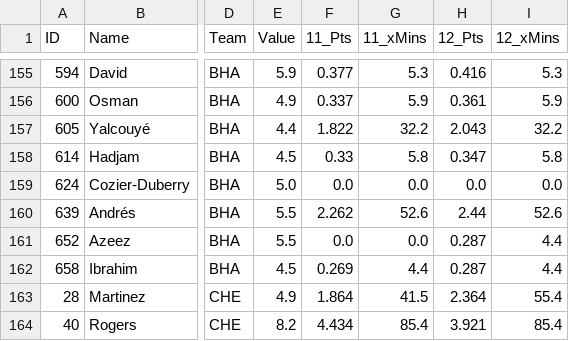
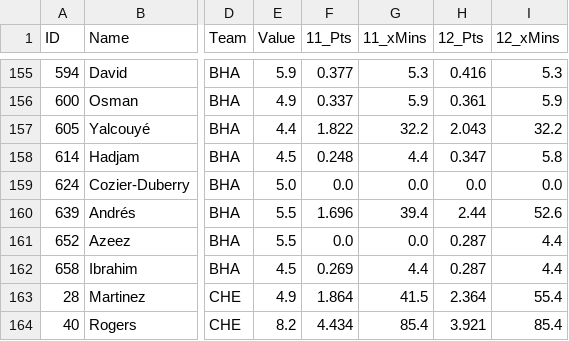
Before and after one commit to rijul1597/fpl-model, a CSV file: data/projections/latest.csv, drawn as a sheet; only a part is shown, gaps mark what is left out; the diff names each change by its address in the sheet, - before the commit and + after, or states it on an @@ line.

```diff
--- a/data/projections/latest.csv
+++ b/data/projections/latest.csv
-F158 (11_Pts): 0.33
+F158 (11_Pts): 0.248
-G158 (11_xMins): 5.8
+G158 (11_xMins): 4.4
-F160 (11_Pts): 2.262
+F160 (11_Pts): 1.696
-G160 (11_xMins): 52.6
+G160 (11_xMins): 39.4
```
Also changed, not shown: 1 other file.
